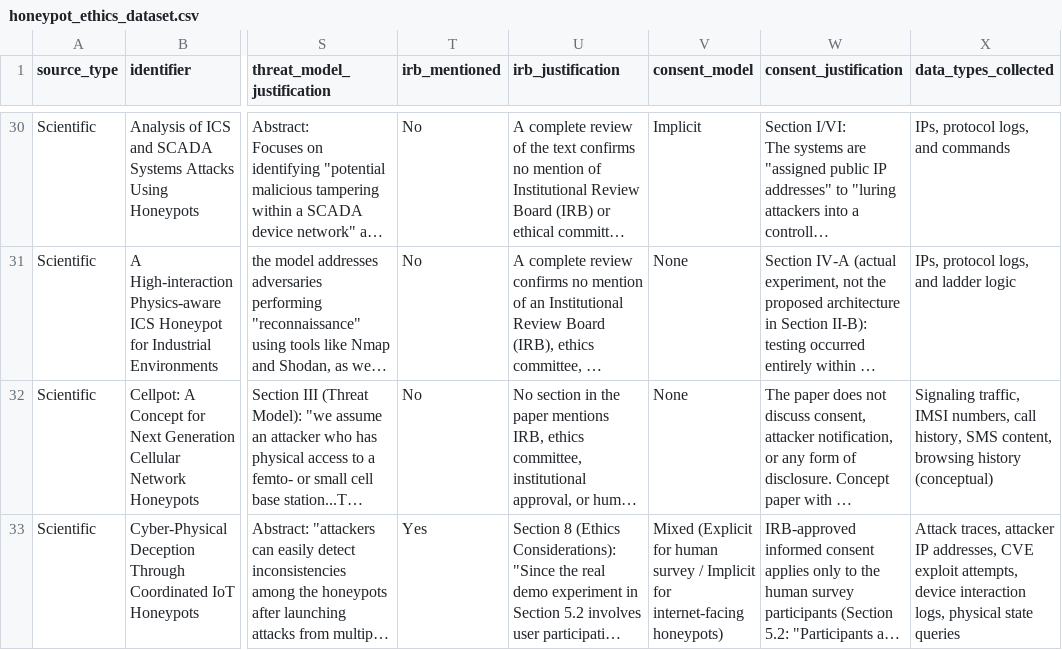
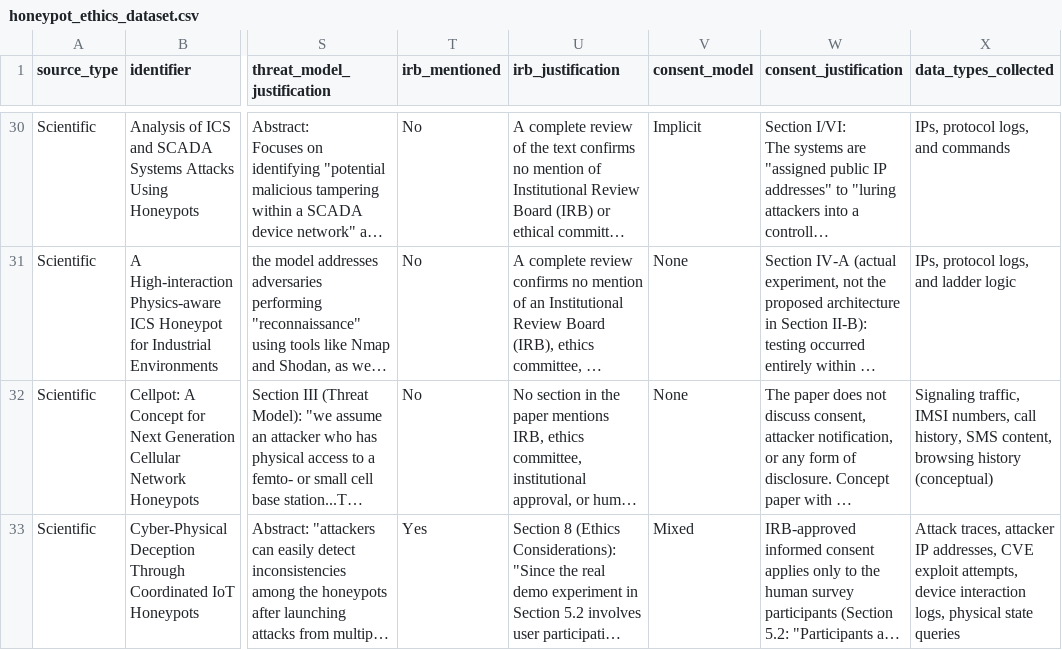
Before and after one commit to mwahabk/Honeypot-Ethics-Review, a CSV file: honeypot_ethics_dataset.csv, drawn as a sheet; only a part is shown, gaps mark what is left out; long unchanged cells end in …; the diff covers the shown part only; the diff names each change by its address in the sheet, - before the commit and + after, or states it on an @@ line.

Commit message:
update: csv file update with rephrased values

```diff
--- a/honeypot_ethics_dataset.csv
+++ b/honeypot_ethics_dataset.csv
-V33 (consent_model): Mixed (Explicit for human survey / Implicit for internet-facing honeypots)
+V33 (consent_model): Mixed
```
Also changed, not shown: 3 edited cells elsewhere in this file, 1 other file.
